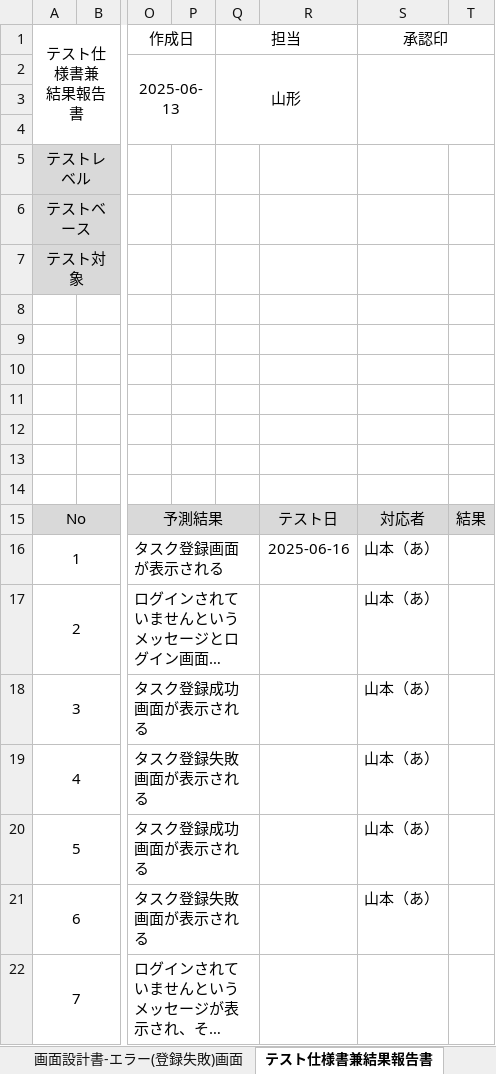
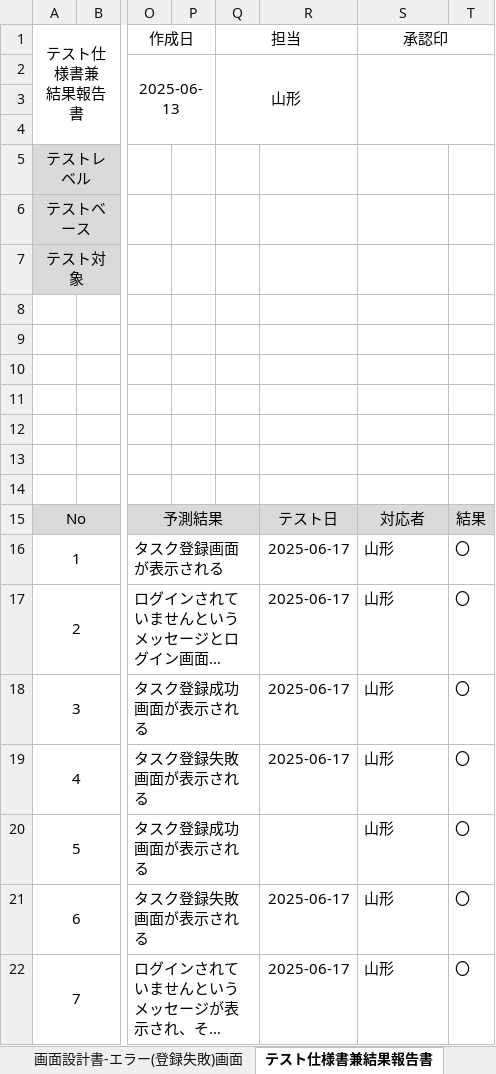
Before and after one commit to comsize-Furudate/taskUN, an Excel workbook: Documents/登録機能詳細設計書.xlsx, sheet テスト仕様書兼結果報告書, drawn as a sheet; only a part is shown, gaps mark what is left out; long unchanged cells end in …; values as stored, in another font and other column widths than the file's, no borders; the diff names each change by its address in the sheet, - before the commit and + after, or states it on an @@ line.

```diff
--- a/Documents/登録機能詳細設計書.xlsx (sheet テスト仕様書兼結果報告書)
+++ b/Documents/登録機能詳細設計書.xlsx (sheet テスト仕様書兼結果報告書)
-R16: 2025-06-16
+R16: 2025-06-17
-S16:S21 (承認印): 山本（あ）
+S16:S21 (承認印): 山形
-T16:T22: (empty)
+T16:T22: 〇
-R17:R19: (empty)
+R17:R19: 2025-06-17
-R21:R22: (empty)
+R21:R22: 2025-06-17
-S22 (承認印): (empty)
+S22 (承認印): 山形
```
Also changed, not shown: Documents/タスク一覧設計書.xlsx, Documents/タスク詳細設計書.xlsx.
